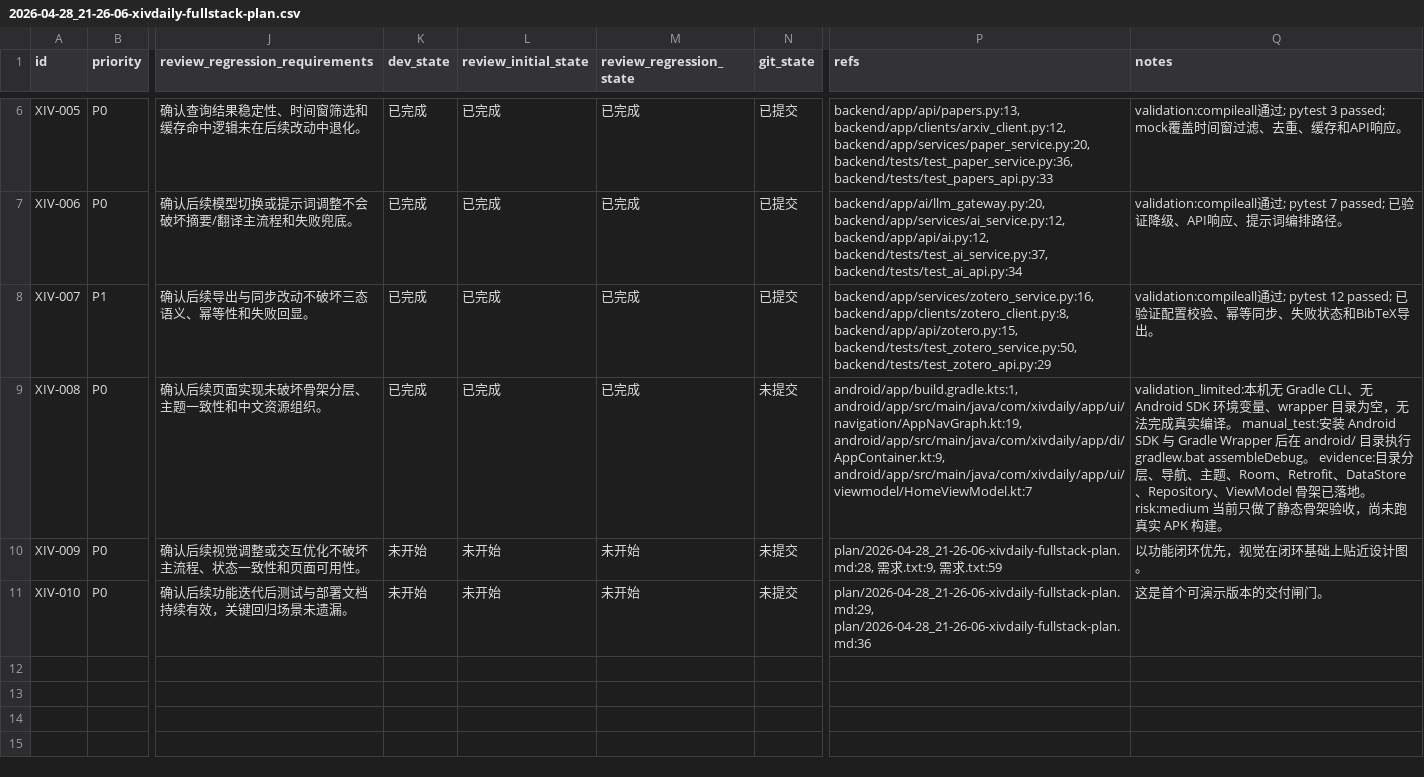
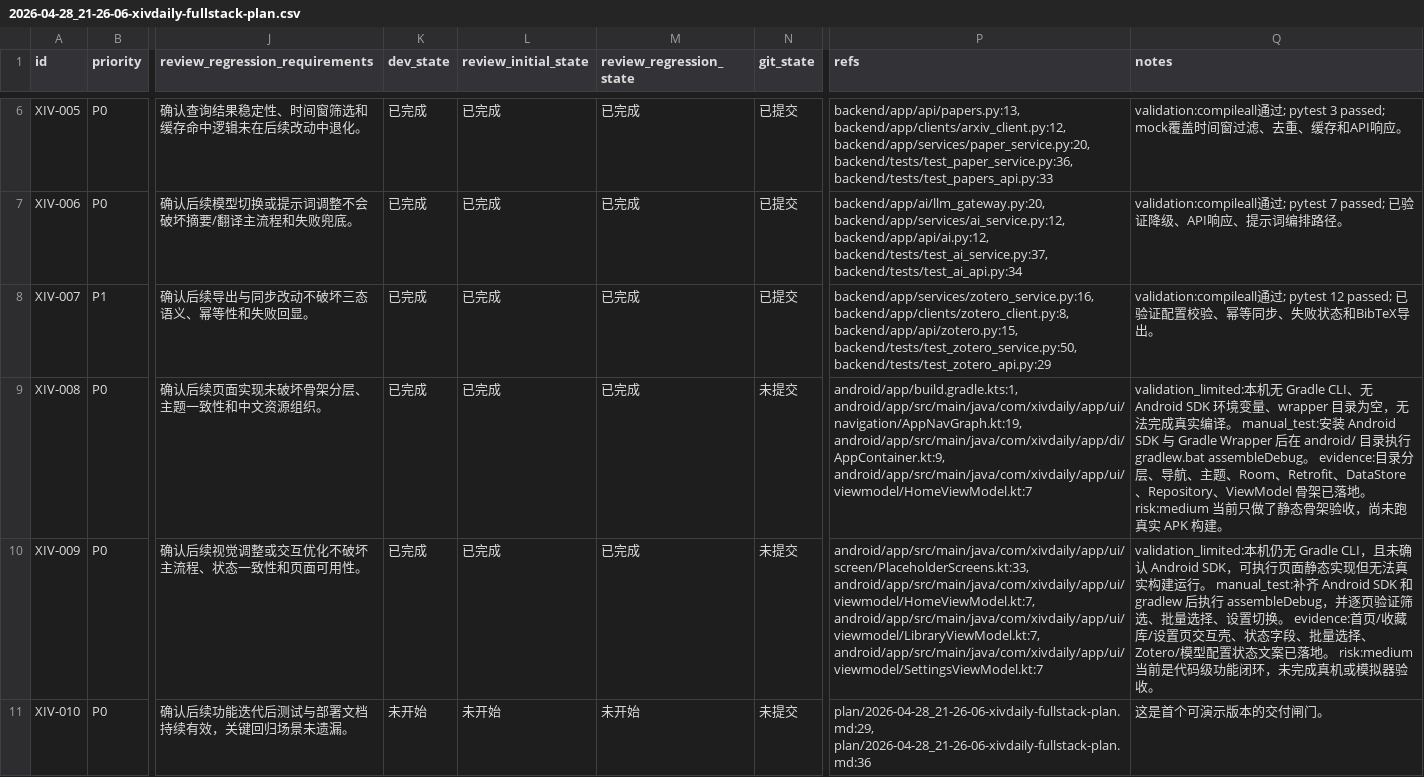
Before and after one commit to yangyioryy/XivDaily, a CSV file: issues/2026-04-28_21-26-06-xivdaily-fullstack-plan.csv, drawn as a sheet; only a part is shown, gaps mark what is left out; the diff names each change by its address in the sheet, - before the commit and + after, or states it on an @@ line.

```diff
--- a/issues/2026-04-28_21-26-06-xivdaily-fullstack-plan.csv
+++ b/issues/2026-04-28_21-26-06-xivdaily-fullstack-plan.csv
-K10 (dev_state): 未开始
+K10 (dev_state): 已完成
-L10 (review_initial_state): 未开始
+L10 (review_initial_state): 已完成
-M10 (review_regression_state): 未开始
+M10 (review_regression_state): 已完成
-P10 (refs): plan/2026-04-28_21-26-06-xivdaily-fullstack-plan.md:28, 需求.txt:9, 需求.txt:59
+P10 (refs): android/app/src/main/java/com/xivdaily/app/ui/screen/PlaceholderScreens.kt:33, android/app/src/main/java/com/xivdaily/app/ui/viewmodel/HomeViewModel.kt:7, android/app/src/main/java/com/xivdaily/app/ui/viewmodel/LibraryViewModel.kt:7, android/app/src/main/java/com/xivdaily/app/ui/viewmodel/SettingsViewModel.kt:7
-Q10 (notes): 以功能闭环优先，视觉在闭环基础上贴近设计图。
+Q10 (notes): validation_limited:本机仍无 Gradle CLI，且未确认 Android SDK，可执行页面静态实现但无法真实构建运行。 manual_test:补齐 Android SDK 和 gradlew 后执行 assembleDebug，并逐页验证筛选、批量选择、设置切换。 evidence:首页/收藏库/设置页交互壳、状态字段、批量选择、Zotero/模型配置状态文案已落地。 risk:medium 当前是代码级功能闭环，未完成真机或模拟器验收。
```
Also changed, not shown: 7 other files.
